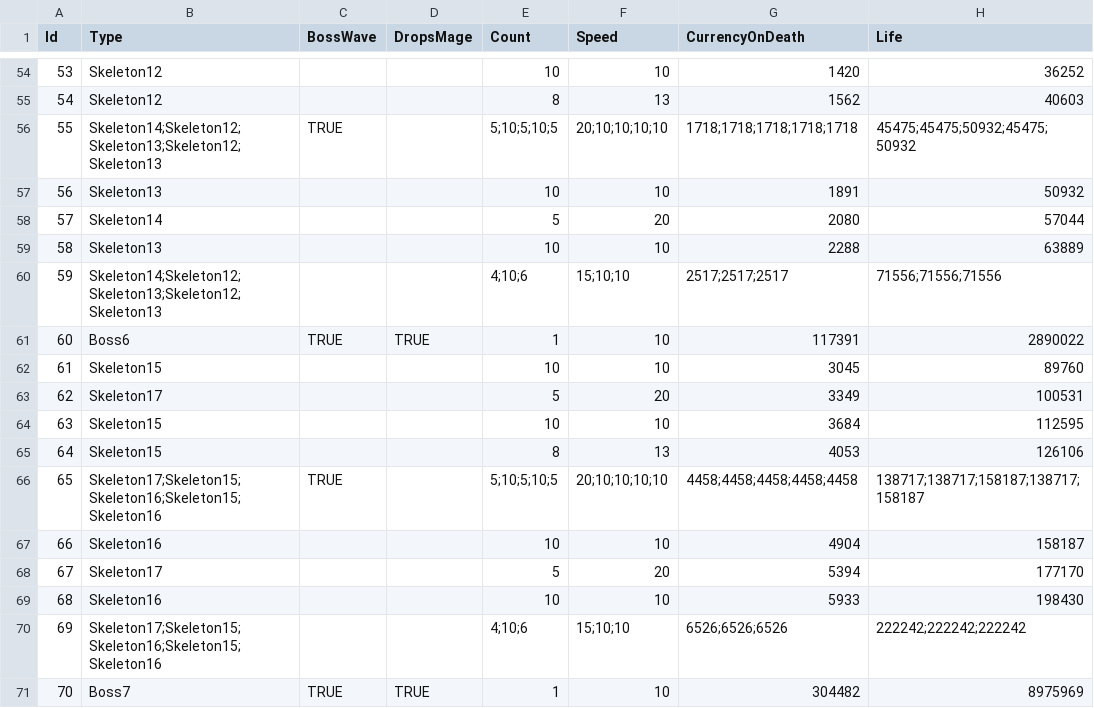
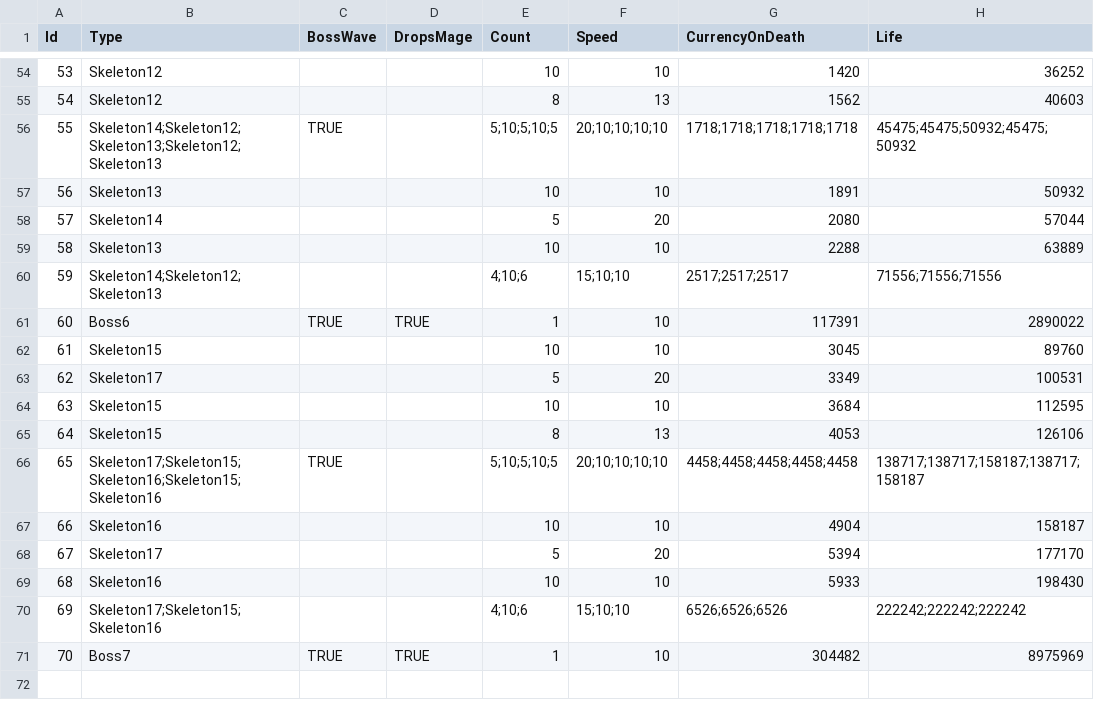
Before and after one commit to yildirimgoks/backup_idleTowerDef, a CSV file: IdleTowerDefence/Assets/Resources/GameInput - Wave.csv, drawn as a sheet; only a part is shown, gaps mark what is left out.

```diff
--- a/IdleTowerDefence/Assets/Resources/GameInput - Wave.csv
+++ b/IdleTowerDefence/Assets/Resources/GameInput - Wave.csv
@@ -59,3 +59,3 @@ Id,Type,BossWave,DropsMage,Count,Speed,CurrencyOnDeath,Life
 58,Skeleton13,,,10,10,2288,63889
-59,Skeleton14;Skeleton12;Skeleton13;Skeleton12;Skeleton13,,,4;10;6,15;10;10,2517;2517;2517,71556;71556;71556
+59,Skeleton14;Skeleton12;Skeleton13,,,4;10;6,15;10;10,2517;2517;2517,71556;71556;71556
 60,Boss6,TRUE,TRUE,1,10,117391,2890022
@@ -69,3 +69,3 @@ Id,Type,BossWave,DropsMage,Count,Speed,CurrencyOnDeath,Life
 68,Skeleton16,,,10,10,5933,198430
-69,Skeleton17;Skeleton15;Skeleton16;Skeleton15;Skeleton16,,,4;10;6,15;10;10,6526;6526;6526,222242;222242;222242
+69,Skeleton17;Skeleton15;Skeleton16,,,4;10;6,15;10;10,6526;6526;6526,222242;222242;222242
 70,Boss7,TRUE,TRUE,1,10,304482,8975969
```
Also changed, not shown: 5 other files.
